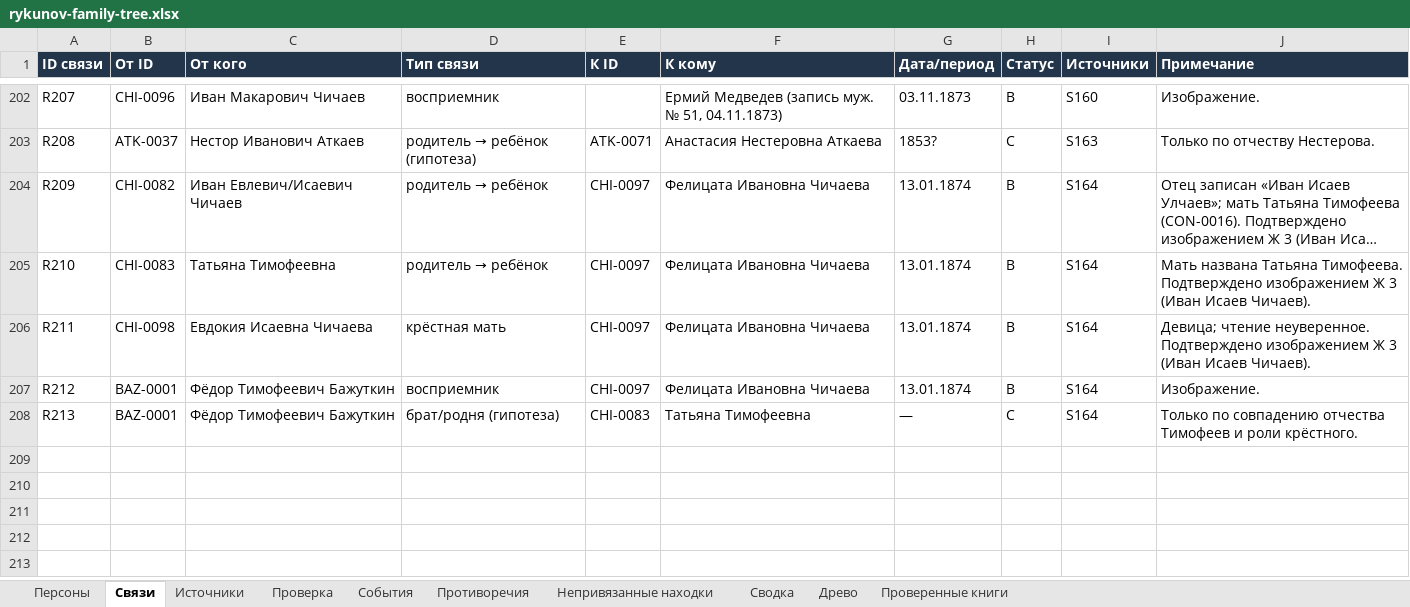
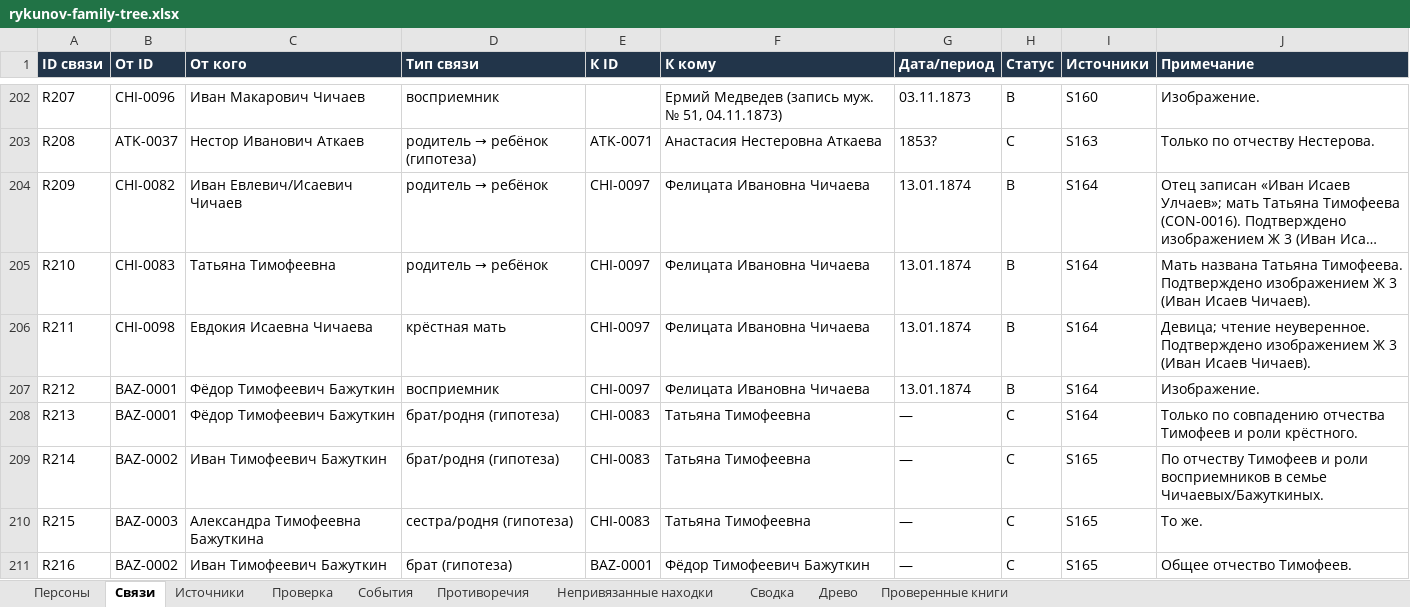
Before and after one commit to kilevoy/rykunov-family-tree, an Excel workbook: data/rykunov-family-tree.xlsx, sheet Связи, drawn as a sheet; only a part is shown, gaps mark what is left out; long unchanged cells end in …; values as stored, in another font and other column widths than the file's, no borders; the diff names each change by its address in the sheet, - before the commit and + after, or states it on an @@ line.

```diff
--- a/data/rykunov-family-tree.xlsx (sheet Связи)
+++ b/data/rykunov-family-tree.xlsx (sheet Связи)
+row 209: R214 | BAZ-0002 | Иван Тимофеевич Бажуткин | брат/родня (гипотеза) | CHI-0083 | Татьяна Тимофеевна | — | C | S165 | По отчеству Тимофеев и роли восприемников в семье Чичаевых/Бажуткиных.
+row 210: R215 | BAZ-0003 | Александра Тимофеевна Бажуткина | сестра/родня (гипотеза) | CHI-0083 | Татьяна Тимофеевна | — | C | S165 | То же.
+row 211: R216 | BAZ-0002 | Иван Тимофеевич Бажуткин | брат (гипотеза) | BAZ-0001 | Фёдор Тимофеевич Бажуткин | — | C | S165 | Общее отчество Тимофеев.
```
Also changed, not shown: sheet Персоны, sheet Проверенные книги, sheet Источники.
